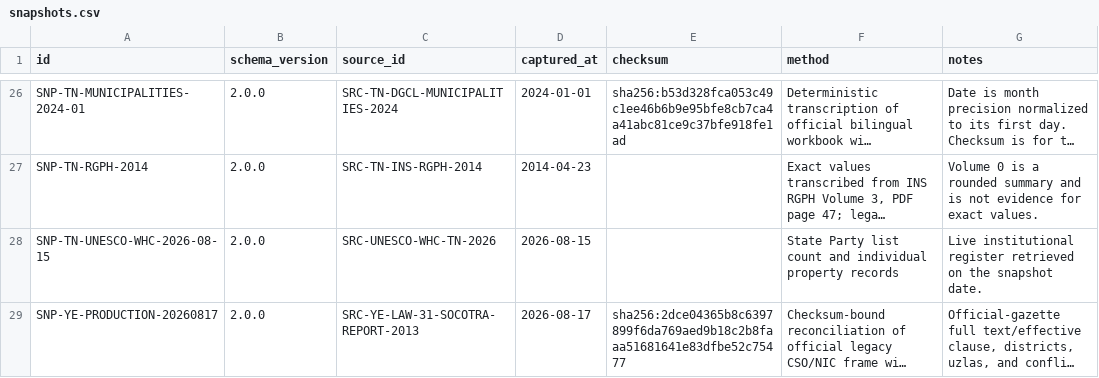
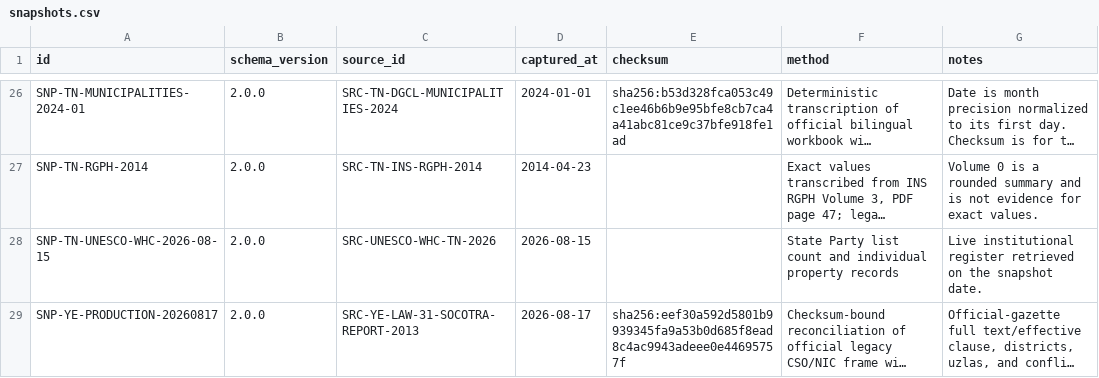
Before and after one commit to hishamalmushrea-cloud/arab, a CSV file: generated/csv/snapshots.csv, drawn as a sheet; only a part is shown, gaps mark what is left out; long unchanged cells end in …; the diff names each change by its address in the sheet, - before the commit and + after, or states it on an @@ line.

```diff
--- a/generated/csv/snapshots.csv
+++ b/generated/csv/snapshots.csv
-E29 (checksum): sha256:2dce04365b8c6397899f6da769aed9b18c2b8faaa51681641e83dfbe52c75477
+E29 (checksum): sha256:eef30a592d5801b9939345fa9a53b0d685f8ead8c4ac9943adeee0e44695757f
```
Also changed, not shown: generated/csv/sources.csv, 32 other files.
